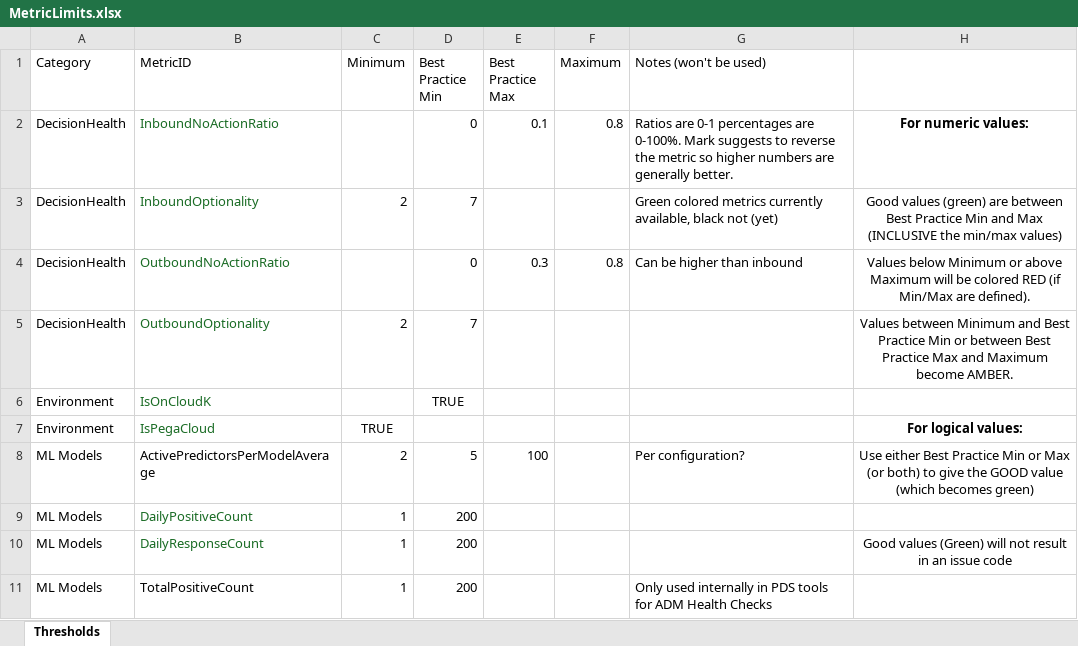
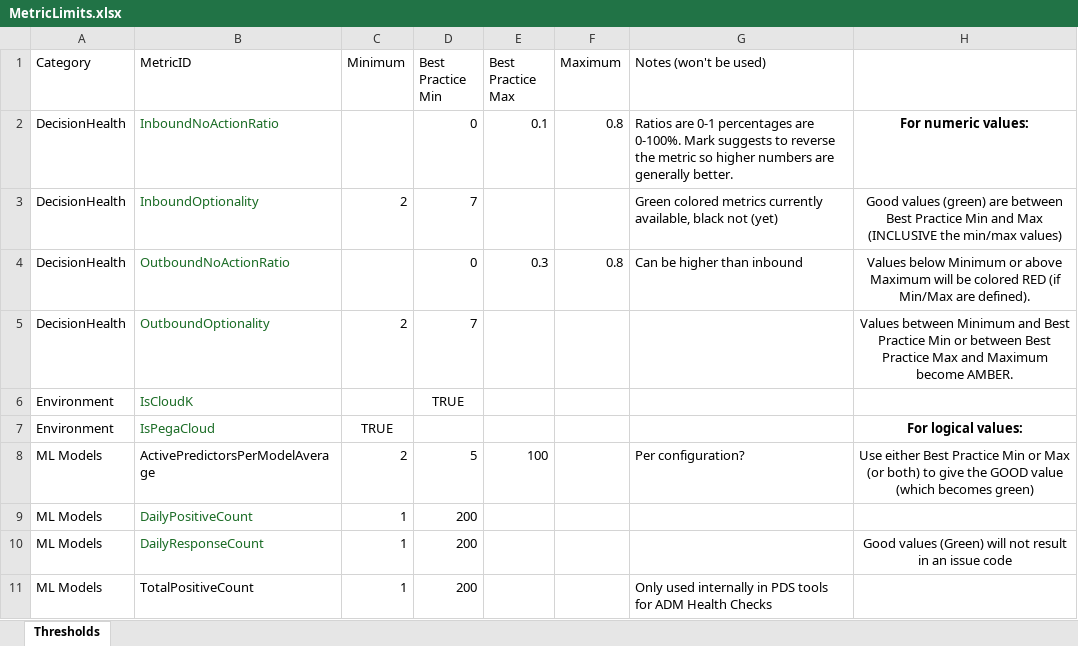
Before and after one commit to pegasystems/pega-datascientist-tools, an Excel workbook: python/pdstools/resources/MetricLimits.xlsx, sheet Thresholds, drawn as a sheet; only a part is shown; values as stored, in another font and other column widths than the file's, no borders; table styles not drawn; the diff names each change by its address in the sheet, - before the commit and + after, or states it on an @@ line.

Commit message:
fix naming consistency IsCloudK vs IsOnCloudK

```diff
--- a/python/pdstools/resources/MetricLimits.xlsx (sheet Thresholds)
+++ b/python/pdstools/resources/MetricLimits.xlsx (sheet Thresholds)
-B6 (MetricID): IsOnCloudK
+B6 (MetricID): IsCloudK
```
